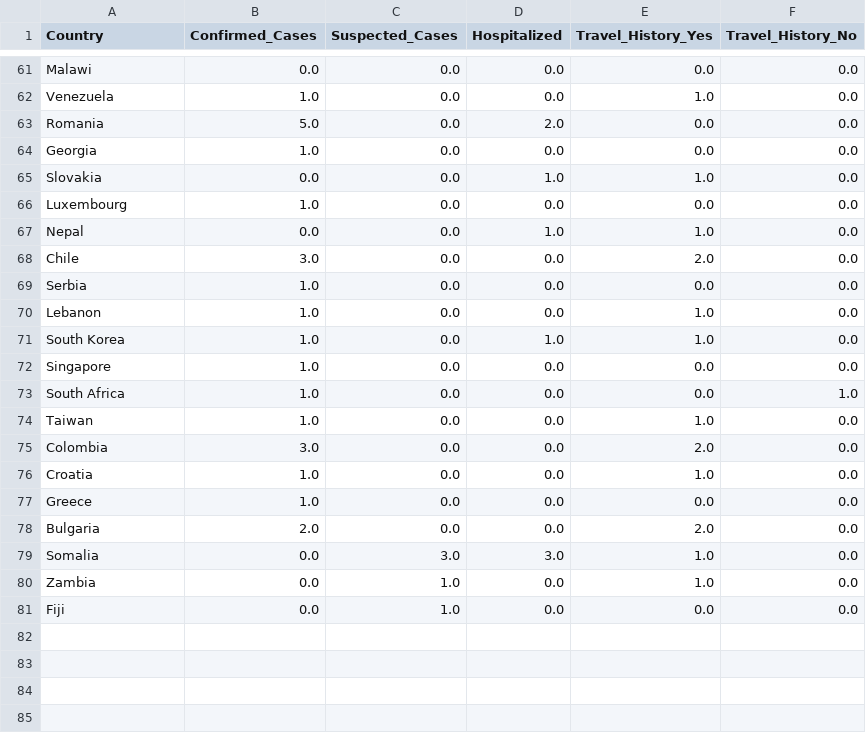
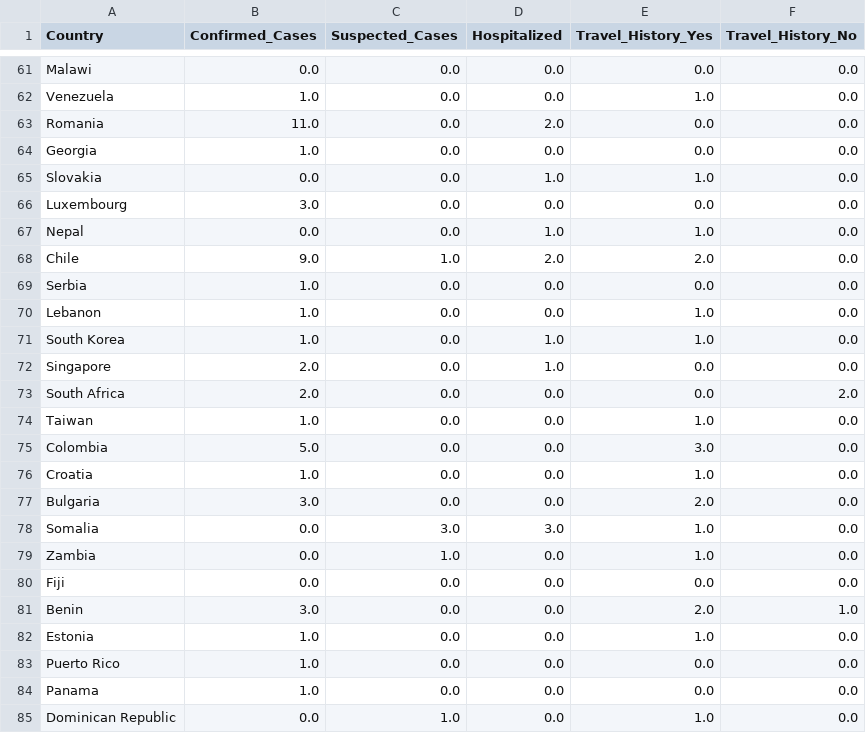
Before and after one commit to wilburshi/monkeypox_ana, a CSV file: Monkey_Pox_Cases_Worldwide.csv, drawn as a sheet; only a part is shown, gaps mark what is left out; the diff covers the shown part only.

```diff
--- a/Monkey_Pox_Cases_Worldwide.csv
+++ b/Monkey_Pox_Cases_Worldwide.csv
@@ -62,8 +62,8 @@ Malawi,0.0,0.0,0.0,0.0,0.0
 Venezuela,1.0,0.0,0.0,1.0,0.0
-Romania,5.0,0.0,2.0,0.0,0.0
+Romania,11.0,0.0,2.0,0.0,0.0
 Georgia,1.0,0.0,0.0,0.0,0.0
 Slovakia,0.0,0.0,1.0,1.0,0.0
-Luxembourg,1.0,0.0,0.0,0.0,0.0
+Luxembourg,3.0,0.0,0.0,0.0,0.0
 Nepal,0.0,0.0,1.0,1.0,0.0
-Chile,3.0,0.0,0.0,2.0,0.0
+Chile,9.0,1.0,2.0,2.0,0.0
 Serbia,1.0,0.0,0.0,0.0,0.0
@@ -71,11 +71,15 @@ Lebanon,1.0,0.0,0.0,1.0,0.0
 South Korea,1.0,0.0,1.0,1.0,0.0
-Singapore,1.0,0.0,0.0,0.0,0.0
-South Africa,1.0,0.0,0.0,0.0,1.0
+Singapore,2.0,0.0,1.0,0.0,0.0
+South Africa,2.0,0.0,0.0,0.0,2.0
 Taiwan,1.0,0.0,0.0,1.0,0.0
-Colombia,3.0,0.0,0.0,2.0,0.0
+Colombia,5.0,0.0,0.0,3.0,0.0
 Croatia,1.0,0.0,0.0,1.0,0.0
-Greece ,1.0,0.0,0.0,0.0,0.0
-Bulgaria,2.0,0.0,0.0,2.0,0.0
+Bulgaria,3.0,0.0,0.0,2.0,0.0
 Somalia,0.0,3.0,3.0,1.0,0.0
 Zambia,0.0,1.0,0.0,1.0,0.0
-Fiji,0.0,1.0,0.0,0.0,0.0
+Fiji,0.0,0.0,0.0,0.0,0.0
+Benin,3.0,0.0,0.0,2.0,1.0
+Estonia,1.0,0.0,0.0,1.0,0.0
+Puerto Rico,1.0,0.0,0.0,0.0,0.0
+Panama,1.0,0.0,0.0,0.0,0.0
+Dominican Republic,0.0,1.0,0.0,1.0,0.0
```
Also changed, not shown: 52 edited cells elsewhere in this file, Daily_Country_Wise_Confirmed_Cases.csv, 2 other files.
